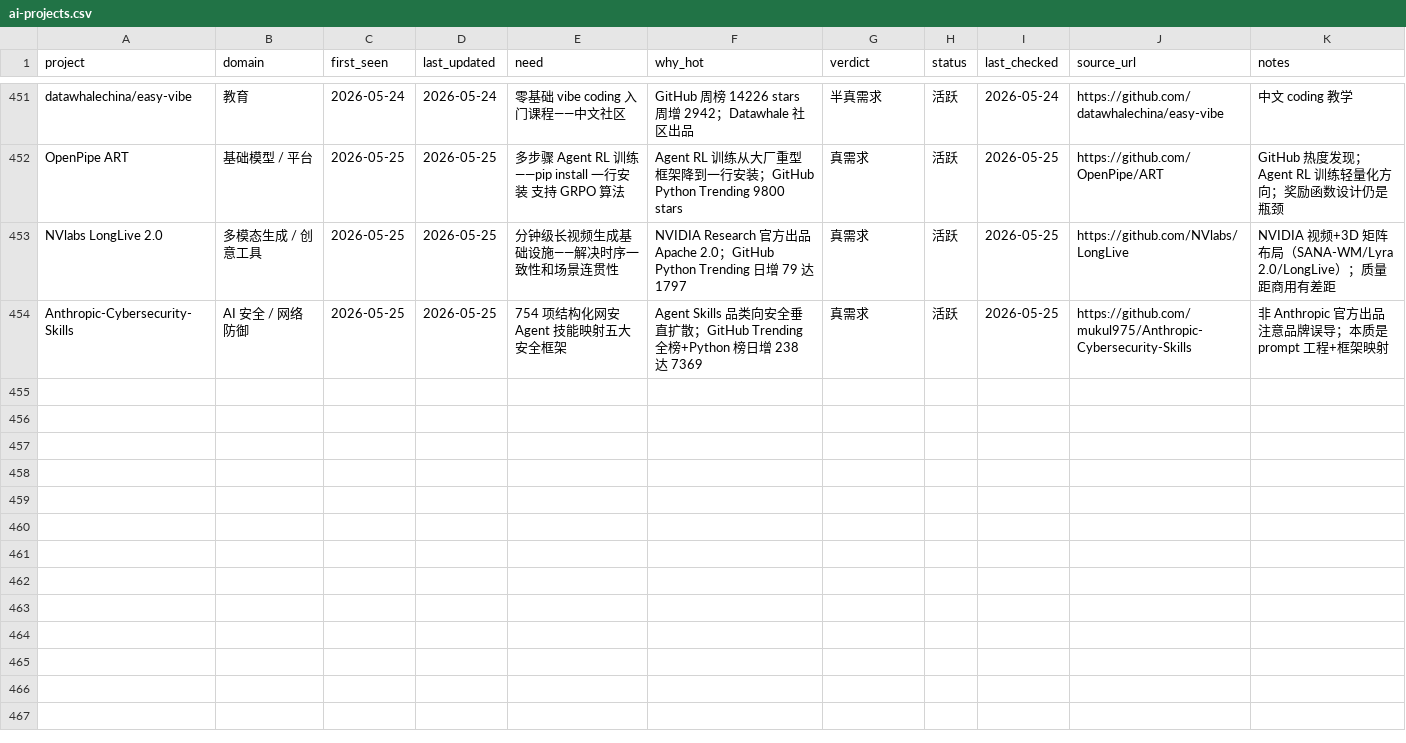
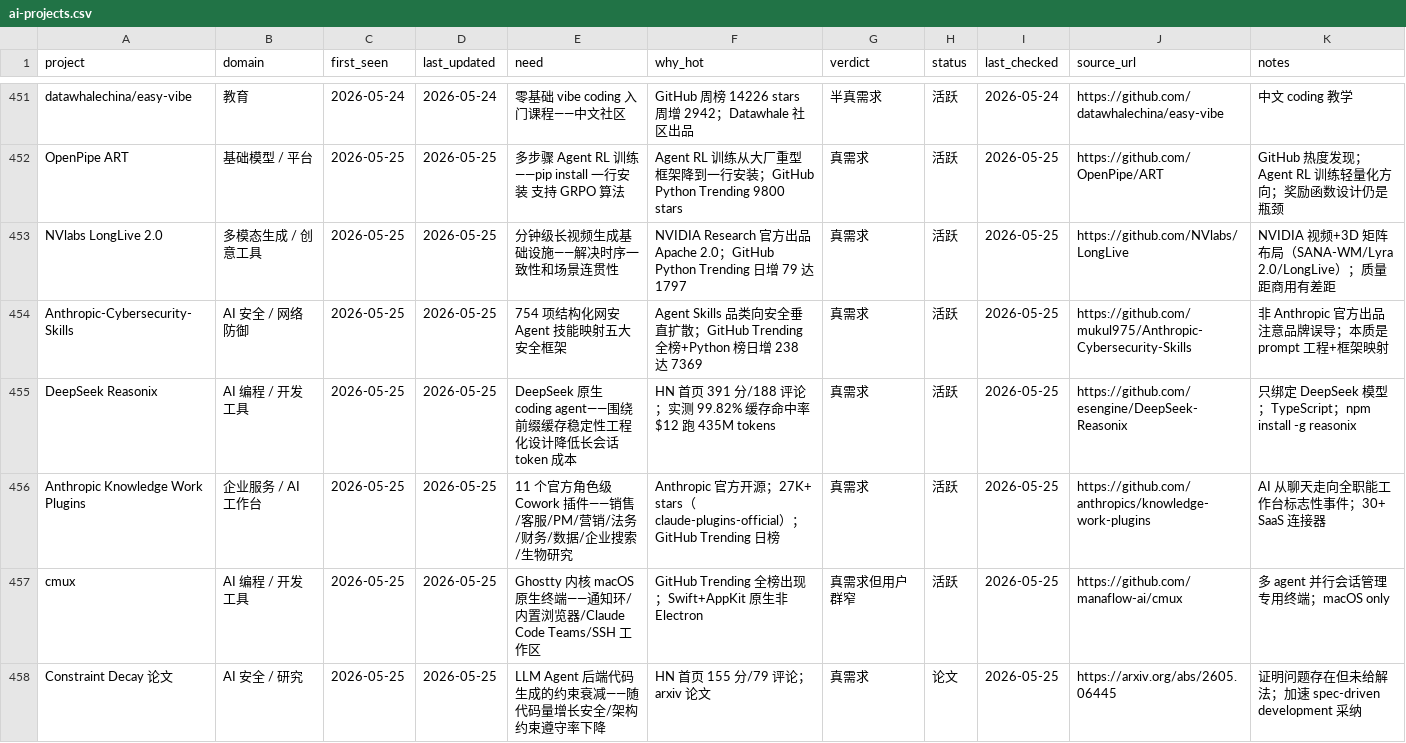
Before and after one commit to KuumaSan/AIProducts, a CSV file: tracking/ai-projects.csv, drawn as a sheet; only a part is shown, gaps mark what is left out.

Commit message:
daily: update ai-projects tracking 2026-05-25

```diff
--- a/tracking/ai-projects.csv
+++ b/tracking/ai-projects.csv
@@ -454 +454,5 @@ NVlabs LongLive 2.0,多模态生成 / 创意工具,2026-05-25,2026-05-25,"分钟
 Anthropic-Cybersecurity-Skills,AI 安全 / 网络防御,2026-05-25,2026-05-25,"754 项结构化网安 Agent 技能映射五大安全框架","Agent Skills 品类向安全垂直扩散；GitHub Trending 全榜+Python 榜日增 238 达 7369",真需求,活跃,2026-05-25,https://github.com/mukul975/Anthropic-Cybersecurity-Skills,"非 Anthropic 官方出品注意品牌误导；本质是 prompt 工程+框架映射"
+DeepSeek Reasonix,AI 编程 / 开发工具,2026-05-25,2026-05-25,DeepSeek 原生 coding agent——围绕前缀缓存稳定性工程化设计降低长会话 token 成本,HN 首页 391 分/188 评论；实测 99.82% 缓存命中率 $12 跑 435M tokens,真需求,活跃,2026-05-25,https://github.com/esengine/DeepSeek-Reasonix,只绑定 DeepSeek 模型；TypeScript；npm install -g reasonix
+Anthropic Knowledge Work Plugins,企业服务 / AI 工作台,2026-05-25,2026-05-25,11 个官方角色级 Cowork 插件——销售/客服/PM/营销/法务/财务/数据/企业搜索/生物研究,Anthropic 官方开源；27K+ stars（claude-plugins-official）；GitHub Trending 日榜,真需求,活跃,2026-05-25,https://github.com/anthropics/knowledge-work-plugins,AI 从聊天走向全职能工作台标志性事件；30+ SaaS 连接器
+cmux,AI 编程 / 开发工具,2026-05-25,2026-05-25,Ghostty 内核 macOS 原生终端——通知环/内置浏览器/Claude Code Teams/SSH 工作区,GitHub Trending 全榜出现；Swift+AppKit 原生非 Electron,真需求但用户群窄,活跃,2026-05-25,https://github.com/manaflow-ai/cmux,多 agent 并行会话管理专用终端；macOS only
+Constraint Decay 论文,AI 安全 / 研究,2026-05-25,2026-05-25,LLM Agent 后端代码生成的约束衰减——随代码量增长安全/架构约束遵守率下降,HN 首页 155 分/79 评论；arxiv 论文,真需求,论文,2026-05-25,https://arxiv.org/abs/2605.06445,证明问题存在但未给解法；加速 spec-driven development 采纳
```
